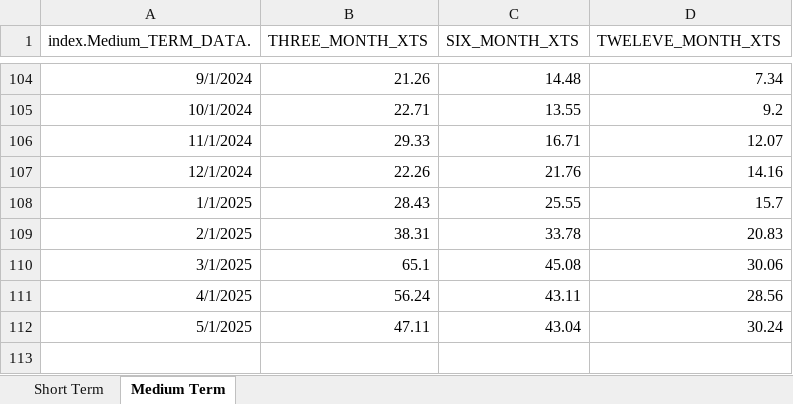
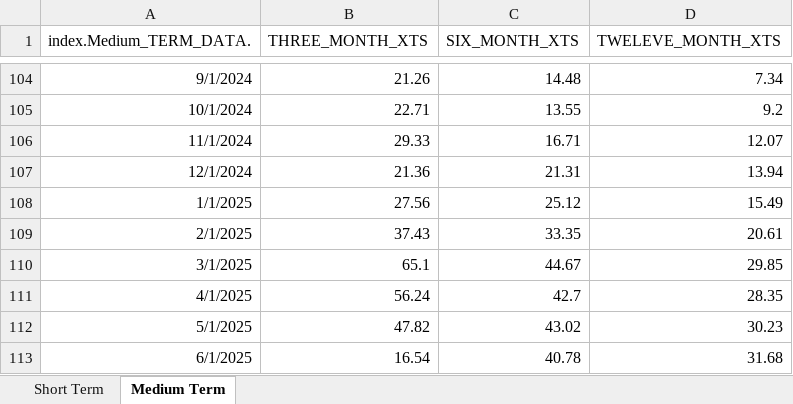
Before and after one commit to mflanagan201/gcal_auto, an Excel workbook: SUMMARY_EXPORT_DATA_DOWNLOAD.xlsx, sheet Medium Term, drawn as a sheet; only a part is shown, gaps mark what is left out; values as stored, in another font and other column widths than the file's, no borders; the diff names each change by its address in the sheet, - before the commit and + after, or states it on an @@ line.

Commit message:
Add Inflation_contributions_graph_data.XLSX, Waterfall_graph_data.XLSX, trimmed_graph_data.XLSX, MEGA_DATA_DOWNLOAD.xlsx,VOTEDSPENDING.XLSX,ct.xlsx,tax_revenue.xlsx,MONTHLY_DATA_DOWNLOAD_ALL.xlsx,QUARTERLY_DATA_DOWNLOAD_ALL.xlsx, SUMMARY_EXPORT_DATA_DOWNLOAD.xlsx and EXPORT_DATA_DOWNLOAD_ALL.xlsx

```diff
--- a/SUMMARY_EXPORT_DATA_DOWNLOAD.xlsx (sheet Medium Term)
+++ b/SUMMARY_EXPORT_DATA_DOWNLOAD.xlsx (sheet Medium Term)
-B107 (THREE_MONTH_XTS): 22.26
+B107 (THREE_MONTH_XTS): 21.36
-C107 (SIX_MONTH_XTS): 21.76
+C107 (SIX_MONTH_XTS): 21.31
-D107 (TWELEVE_MONTH_XTS): 14.16
+D107 (TWELEVE_MONTH_XTS): 13.94
-B108 (THREE_MONTH_XTS): 28.43
+B108 (THREE_MONTH_XTS): 27.56
-C108 (SIX_MONTH_XTS): 25.55
+C108 (SIX_MONTH_XTS): 25.12
-D108 (TWELEVE_MONTH_XTS): 15.7
+D108 (TWELEVE_MONTH_XTS): 15.49
-B109 (THREE_MONTH_XTS): 38.31
+B109 (THREE_MONTH_XTS): 37.43
-C109 (SIX_MONTH_XTS): 33.78
+C109 (SIX_MONTH_XTS): 33.35
-D109 (TWELEVE_MONTH_XTS): 20.83
+D109 (TWELEVE_MONTH_XTS): 20.61
-C110 (SIX_MONTH_XTS): 45.08
+C110 (SIX_MONTH_XTS): 44.67
-D110 (TWELEVE_MONTH_XTS): 30.06
+D110 (TWELEVE_MONTH_XTS): 29.85
-C111 (SIX_MONTH_XTS): 43.11
+C111 (SIX_MONTH_XTS): 42.7
-D111 (TWELEVE_MONTH_XTS): 28.56
+D111 (TWELEVE_MONTH_XTS): 28.35
-B112 (THREE_MONTH_XTS): 47.11
+B112 (THREE_MONTH_XTS): 47.82
-C112 (SIX_MONTH_XTS): 43.04
+C112 (SIX_MONTH_XTS): 43.02
-D112 (TWELEVE_MONTH_XTS): 30.24
+D112 (TWELEVE_MONTH_XTS): 30.23
+row 113: 6/1/2025 | 16.54 | 40.78 | 31.68
```
Also changed, not shown: sheet Short Term, EXPORT_DATA_DOWNLOAD_ALL.xlsx, MONTHLY_DATA_DOWNLOAD_ALL.xlsx, 5 other files.
